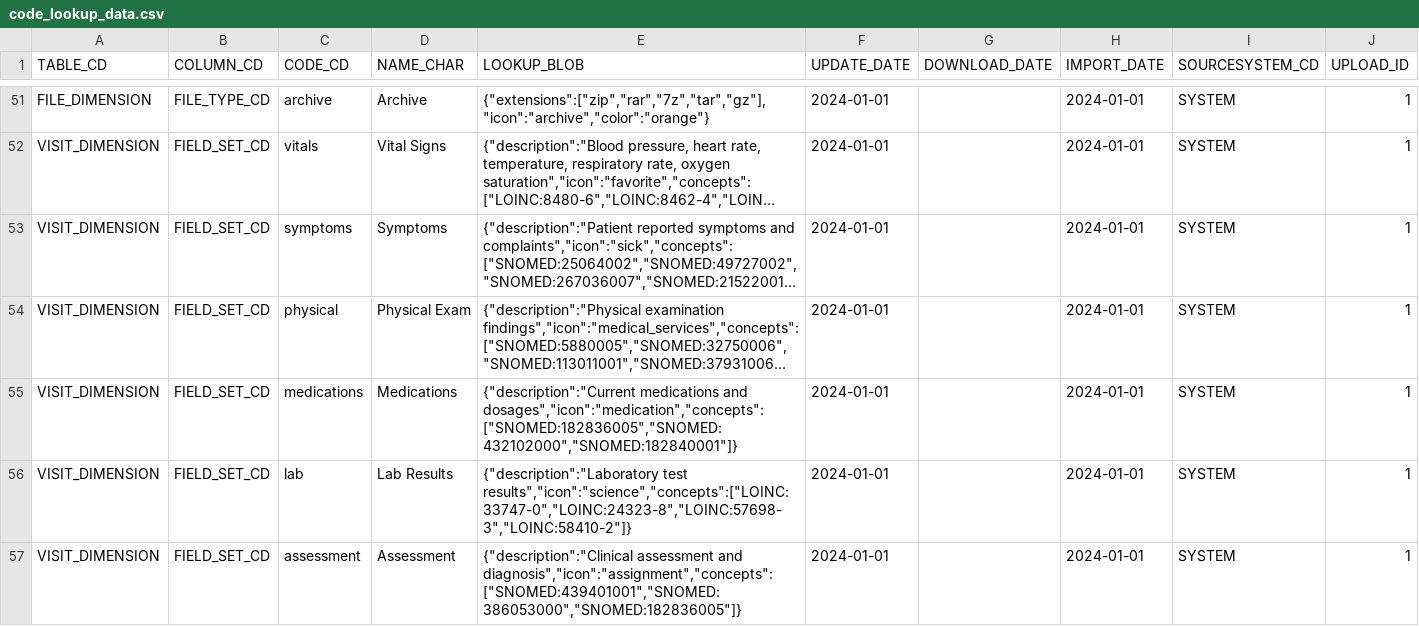
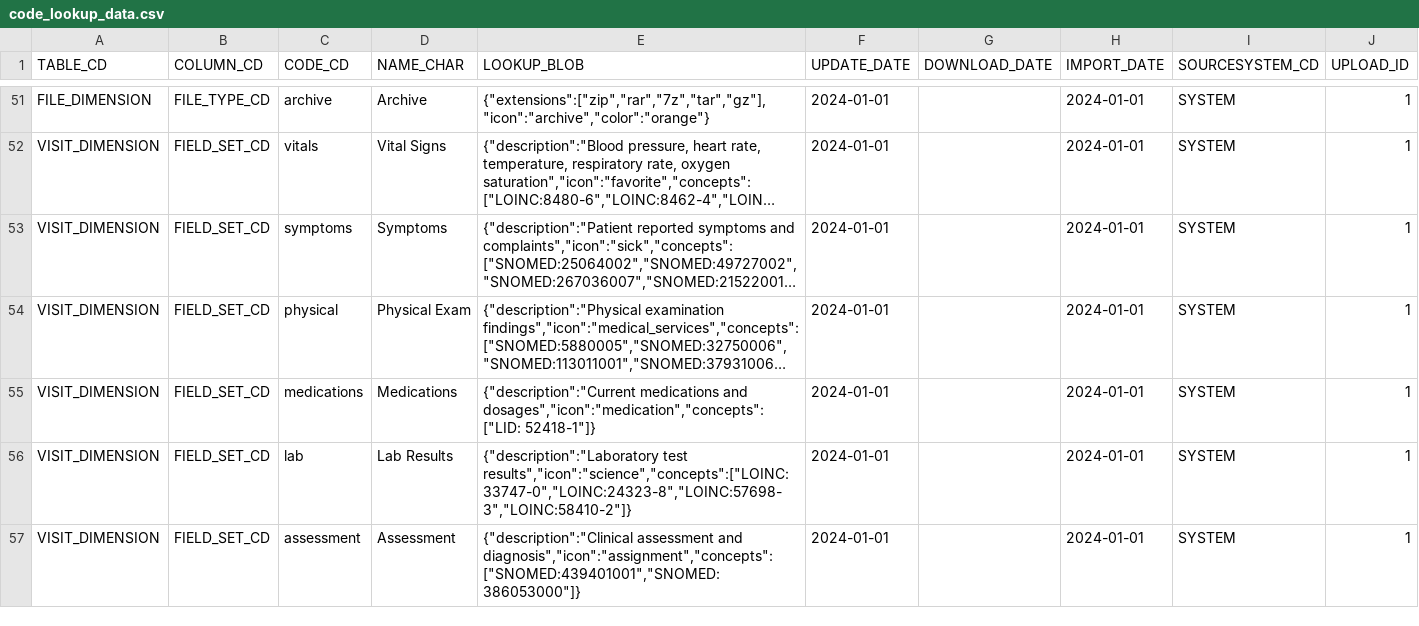
Before and after one commit to JenAIx/BEST, a CSV file: db/app2/src/core/database/seeds/code_lookup_data.csv, drawn as a sheet; only a part is shown, gaps mark what is left out; long unchanged cells end in …; the diff names each change by its address in the sheet, - before the commit and + after, or states it on an @@ line.

```diff
--- a/db/app2/src/core/database/seeds/code_lookup_data.csv
+++ b/db/app2/src/core/database/seeds/code_lookup_data.csv
-E55 (LOOKUP_BLOB): …medications and dosages","icon":"medication","concepts":["SNOMED:182836005","SNOMED:432102000","SNOMED:182840001"]}
+E55 (LOOKUP_BLOB): …medications and dosages","icon":"medication","concepts":["LID: 52418-1"]}
-E57 (LOOKUP_BLOB): …assessment and diagnosis","icon":"assignment","concepts":["SNOMED:439401001","SNOMED:386053000","SNOMED:182836005"]}
+E57 (LOOKUP_BLOB): …assessment and diagnosis","icon":"assignment","concepts":["SNOMED:439401001","SNOMED:386053000"]}
```
Also changed, not shown: 4 other files.
